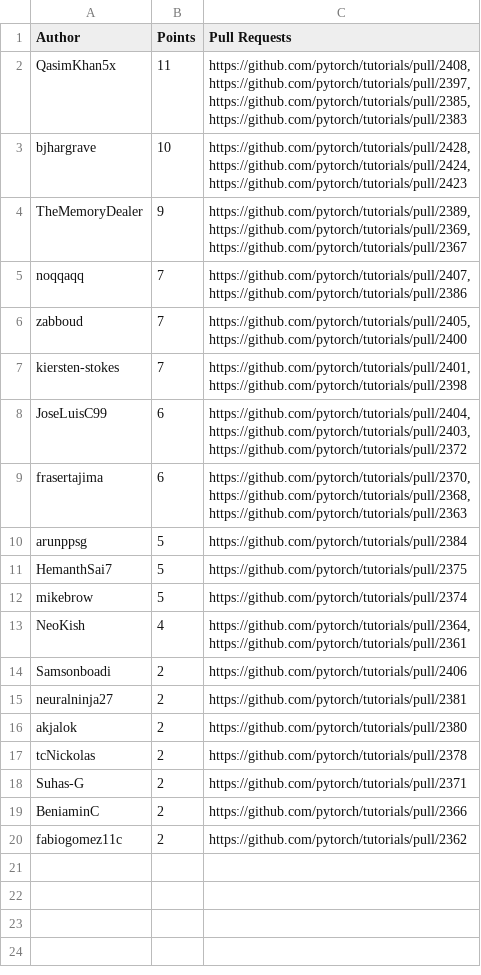
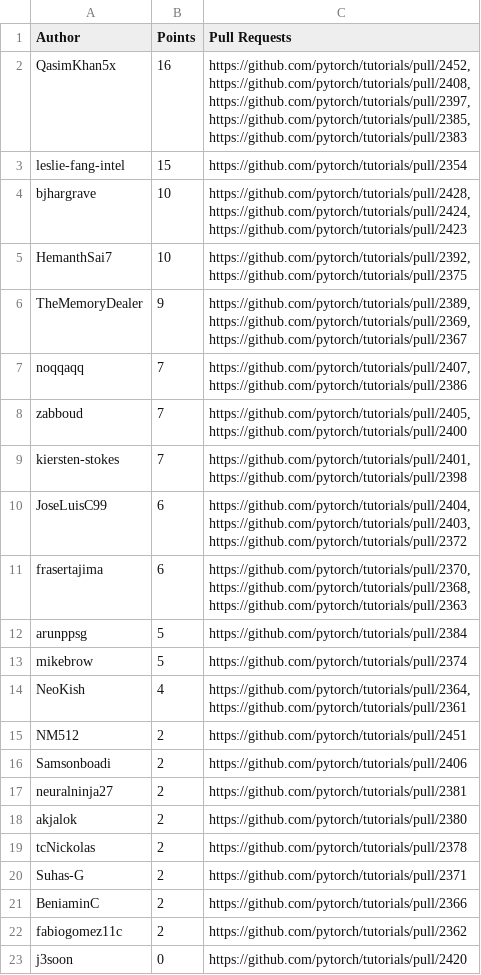
Before and after one commit to svekars/test-stats, a CSV file: pytorch/leaderboard-pytorch-docathon.csv, drawn as a sheet.

```diff
--- a/pytorch/leaderboard-pytorch-docathon.csv
+++ b/pytorch/leaderboard-pytorch-docathon.csv
@@ -1,6 +1,8 @@
 Author,Points,Pull Requests
-QasimKhan5x,11,"https://github.com/pytorch/tutorials/pull/2408,
-https://github.com/pytorch/tutorials/pull/2397,
-https://github.com/pytorch/tutorials/pull/2385,
-https://github.com/pytorch/tutorials/pull/2383"
+QasimKhan5x,16,"https://github.com/pytorch/tutorials/pull/2452,
+https://github.com/pytorch/tutorials/pull/2408,
+https://github.com/pytorch/tutorials/pull/2397,
+https://github.com/pytorch/tutorials/pull/2385,
+https://github.com/pytorch/tutorials/pull/2383"
+leslie-fang-intel,15,https://github.com/pytorch/tutorials/pull/2354
 bjhargrave,10,"https://github.com/pytorch/tutorials/pull/2428,
@@ -8,2 +10,4 @@ https://github.com/pytorch/tutorials/pull/2424,
 https://github.com/pytorch/tutorials/pull/2423"
+HemanthSai7,10,"https://github.com/pytorch/tutorials/pull/2392,
+https://github.com/pytorch/tutorials/pull/2375"
 TheMemoryDealer,9,"https://github.com/pytorch/tutorials/pull/2389,
@@ -24,3 +28,2 @@ https://github.com/pytorch/tutorials/pull/2363"
 arunppsg,5,https://github.com/pytorch/tutorials/pull/2384
-HemanthSai7,5,https://github.com/pytorch/tutorials/pull/2375
 mikebrow,5,https://github.com/pytorch/tutorials/pull/2374
@@ -28,2 +31,3 @@ NeoKish,4,"https://github.com/pytorch/tutorials/pull/2364,
 https://github.com/pytorch/tutorials/pull/2361"
+NM512,2,https://github.com/pytorch/tutorials/pull/2451
 Samsonboadi,2,https://github.com/pytorch/tutorials/pull/2406
@@ -35 +39,2 @@ BeniaminC,2,https://github.com/pytorch/tutorials/pull/2366
 fabiogomez11c,2,https://github.com/pytorch/tutorials/pull/2362
+j3soon,0,https://github.com/pytorch/tutorials/pull/2420
```
Also changed, not shown: 1 other file.
